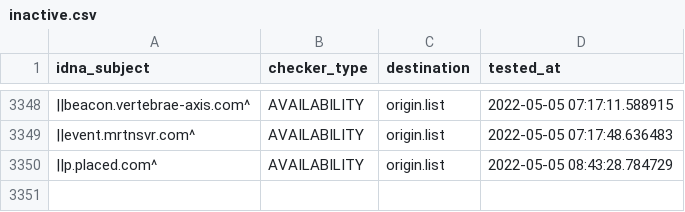
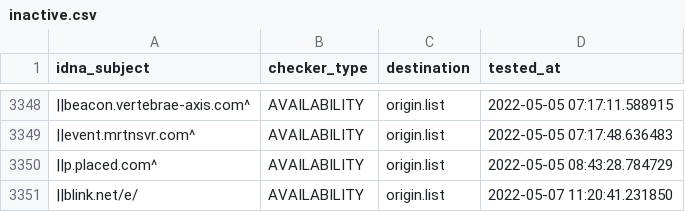
Before and after one commit to dead-hosts/easyprivacy_web_easylist.to, a CSV file: .pyfunceble/inactive.csv, drawn as a sheet; only a part is shown, gaps mark what is left out; the diff names each change by its address in the sheet, - before the commit and + after, or states it on an @@ line.

```diff
--- a/.pyfunceble/inactive.csv
+++ b/.pyfunceble/inactive.csv
+row 3351: ||blink.net/e/ | AVAILABILITY | origin.list | 2022-05-07 11:20:41.231850
```
Also changed, not shown: 5 other files.
